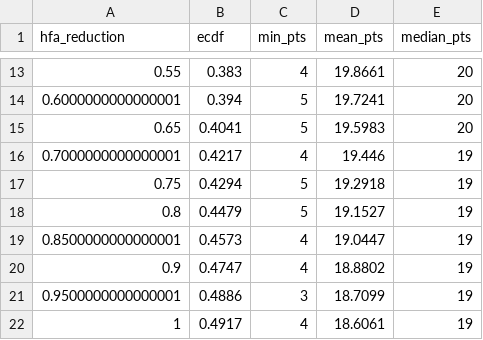
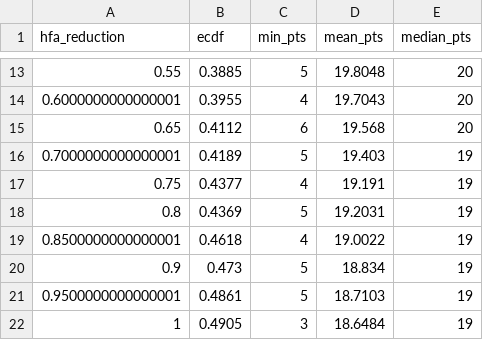
Before and after one commit to lbenz730/soccer_hfa, a CSV file: danish_superliga/sims/simulation_ecdf.csv, drawn as a sheet; only a part is shown, gaps mark what is left out; the diff covers the shown part only.

```diff
--- a/danish_superliga/sims/simulation_ecdf.csv
+++ b/danish_superliga/sims/simulation_ecdf.csv
@@ -13,10 +13,10 @@ hfa_reduction,ecdf,min_pts,mean_pts,median_pts
-0.55,0.383,4,19.8661,20
-0.6000000000000001,0.394,5,19.7241,20
-0.65,0.4041,5,19.5983,20
-0.7000000000000001,0.4217,4,19.446,19
-0.75,0.4294,5,19.2918,19
-0.8,0.4479,5,19.1527,19
-0.8500000000000001,0.4573,4,19.0447,19
-0.9,0.4747,4,18.8802,19
-0.9500000000000001,0.4886,3,18.7099,19
-1,0.4917,4,18.6061,19
+0.55,0.3885,5,19.8048,20
+0.6000000000000001,0.3955,4,19.7043,20
+0.65,0.4112,6,19.568,20
+0.7000000000000001,0.4189,5,19.403,19
+0.75,0.4377,4,19.191,19
+0.8,0.4369,5,19.2031,19
+0.8500000000000001,0.4618,4,19.0022,19
+0.9,0.473,5,18.834,19
+0.9500000000000001,0.4861,5,18.7103,19
+1,0.4905,3,18.6484,19
```
Also changed, not shown: 30 edited cells elsewhere in this file, austrian_bundesliga/sims/simulation_ecdf.csv, german_2._bundesliga/sims/simulation_ecdf.csv, 23 other files.
